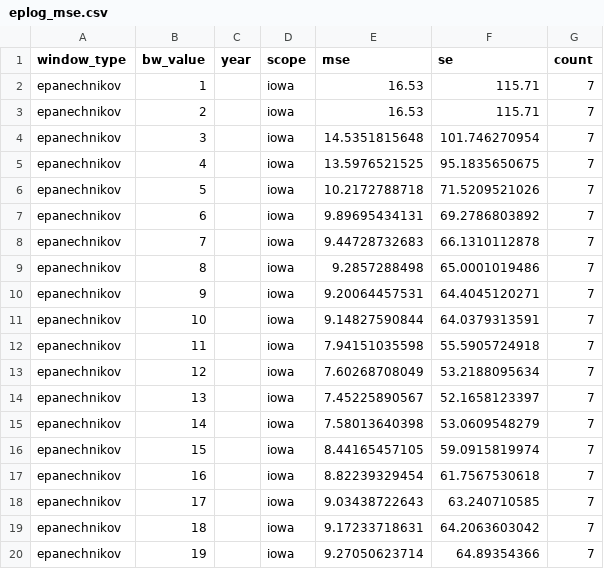
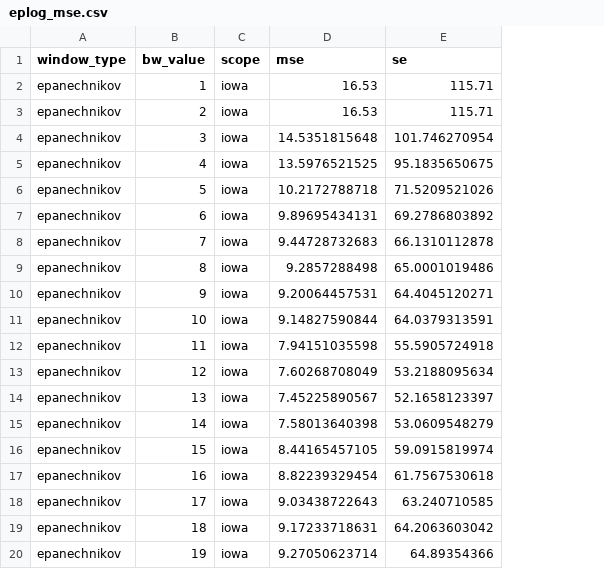
Before and after one commit to jeffbarrera/iowa-caucus, a CSV file: eplog_mse.csv, drawn as a sheet; the diff names each change by its address in the sheet, - before the commit and + after, or states it on an @@ line.

```diff
--- a/eplog_mse.csv
+++ b/eplog_mse.csv
-column C (year), empty
-column G (count), rows 2-20: all 7
```
Also changed, not shown: 8 other files.
